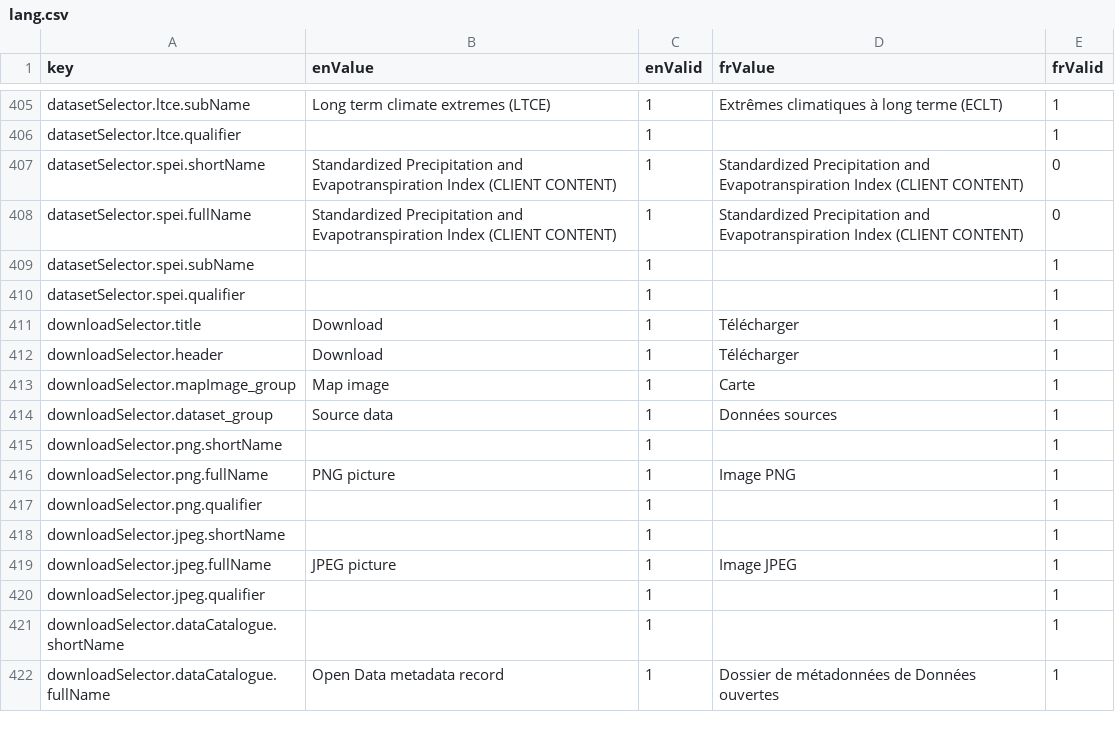
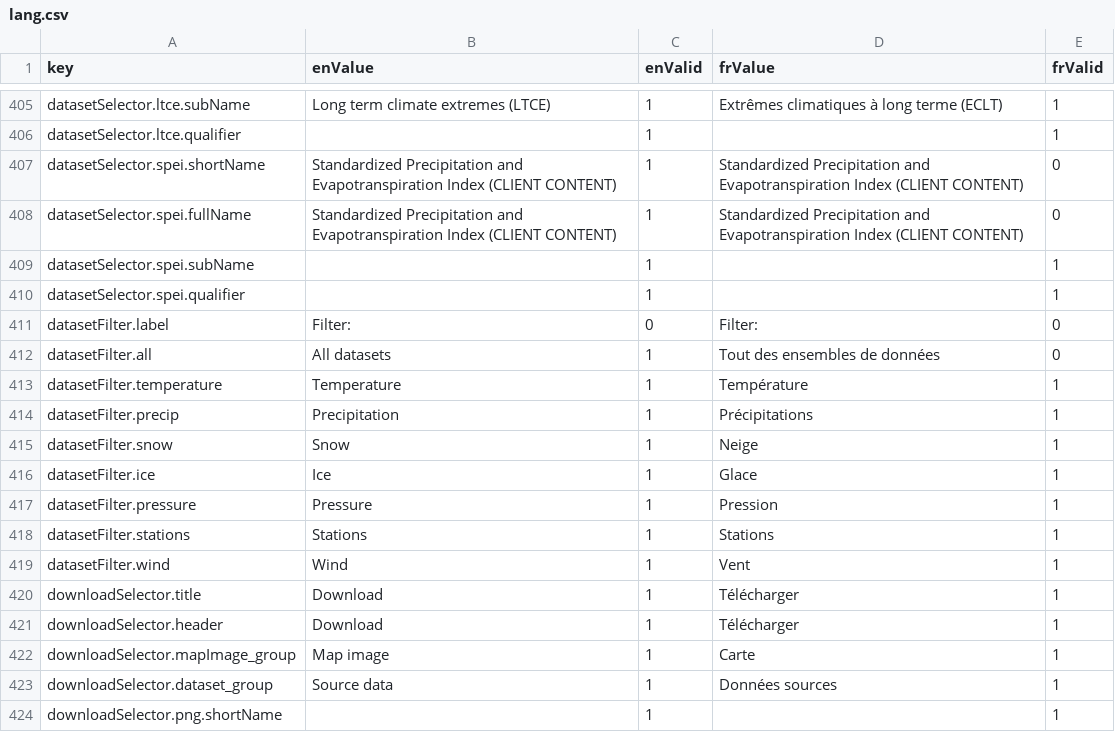
Before and after one commit to milespetrov/cccs, a CSV file: src/lang/lang.csv, drawn as a sheet; only a part is shown, gaps mark what is left out; the shorter side is filled out with more unchanged rows.

Commit message:
add dataset filter dropdown to menu

```diff
--- a/src/lang/lang.csv
+++ b/src/lang/lang.csv
@@ -410,2 +410,11 @@ datasetSelector.spei.subName,,1,,1
 datasetSelector.spei.qualifier,,1,,1
+datasetFilter.label,Filter:,0,Filter:,0
+datasetFilter.all,All datasets,1,Tout des ensembles de données,0
+datasetFilter.temperature,Temperature,1,Température,1
+datasetFilter.precip,Precipitation,1,Précipitations,1
+datasetFilter.snow,Snow,1,Neige,1
+datasetFilter.ice,Ice,1,Glace,1
+datasetFilter.pressure,Pressure,1,Pression,1
+datasetFilter.stations,Stations,1,Stations,1
+datasetFilter.wind,Wind,1,Vent,1
 downloadSelector.title,Download,1,Télécharger,1
```
Also changed, not shown: 27 other files.
